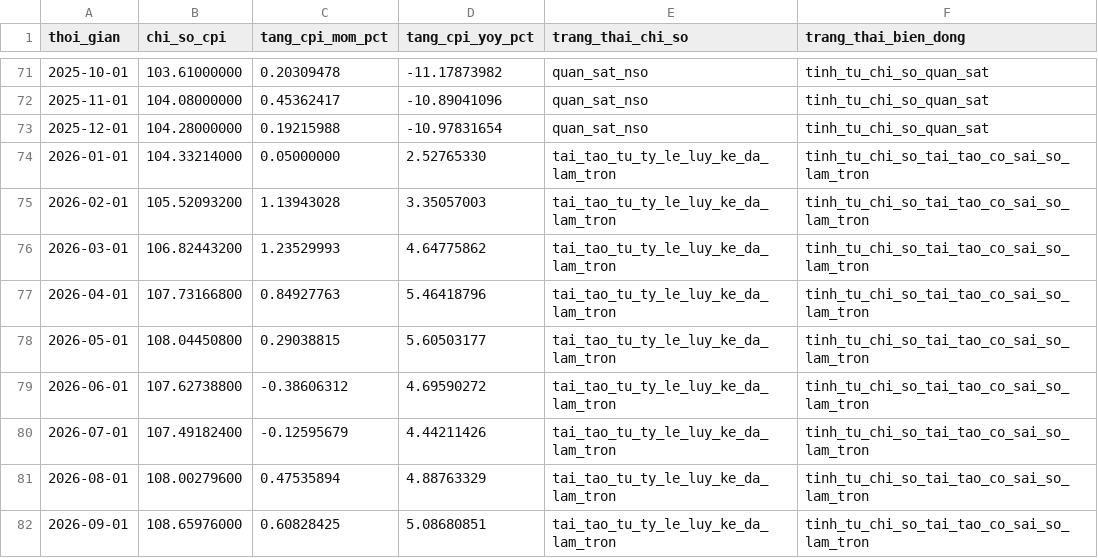
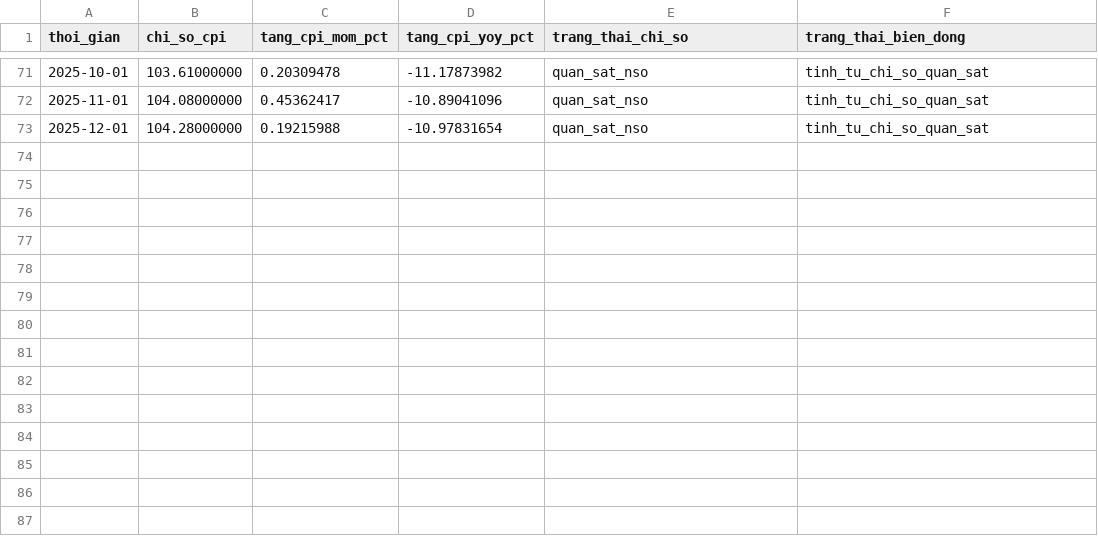
Before and after one commit to Nhian-hash/vietnam-gdp-insight, a CSV file: data/derived/macro/du_lieu_cpi_phan_tich_thang.csv, drawn as a sheet; only a part is shown, gaps mark what is left out; the diff names each change by its address in the sheet, - before the commit and + after, or states it on an @@ line.

```diff
--- a/data/derived/macro/du_lieu_cpi_phan_tich_thang.csv
+++ b/data/derived/macro/du_lieu_cpi_phan_tich_thang.csv
-row 74: 2026-01-01 | 104.33214000 | 0.05000000 | 2.52765330 | tai_tao_tu_ty_le_luy_ke_da_lam_tron | tinh_tu_chi_so_tai_tao_co_sai_so_lam_tron
-row 75: 2026-02-01 | 105.52093200 | 1.13943028 | 3.35057003 | tai_tao_tu_ty_le_luy_ke_da_lam_tron | tinh_tu_chi_so_tai_tao_co_sai_so_lam_tron
-row 76: 2026-03-01 | 106.82443200 | 1.23529993 | 4.64775862 | tai_tao_tu_ty_le_luy_ke_da_lam_tron | tinh_tu_chi_so_tai_tao_co_sai_so_lam_tron
-row 77: 2026-04-01 | 107.73166800 | 0.84927763 | 5.46418796 | tai_tao_tu_ty_le_luy_ke_da_lam_tron | tinh_tu_chi_so_tai_tao_co_sai_so_lam_tron
-row 78: 2026-05-01 | 108.04450800 | 0.29038815 | 5.60503177 | tai_tao_tu_ty_le_luy_ke_da_lam_tron | tinh_tu_chi_so_tai_tao_co_sai_so_lam_tron
-row 79: 2026-06-01 | 107.62738800 | -0.38606312 | 4.69590272 | tai_tao_tu_ty_le_luy_ke_da_lam_tron | tinh_tu_chi_so_tai_tao_co_sai_so_lam_tron
-row 80: 2026-07-01 | 107.49182400 | -0.12595679 | 4.44211426 | tai_tao_tu_ty_le_luy_ke_da_lam_tron | tinh_tu_chi_so_tai_tao_co_sai_so_lam_tron
-row 81: 2026-08-01 | 108.00279600 | 0.47535894 | 4.88763329 | tai_tao_tu_ty_le_luy_ke_da_lam_tron | tinh_tu_chi_so_tai_tao_co_sai_so_lam_tron
-row 82: 2026-09-01 | 108.65976000 | 0.60828425 | 5.08680851 | tai_tao_tu_ty_le_luy_ke_da_lam_tron | tinh_tu_chi_so_tai_tao_co_sai_so_lam_tron
```
Also changed, not shown: data/derived/comparison/du_lieu_so_sanh_cpi_ty_gia_thang.csv, data/derived/macro/du_lieu_fx_bien_dong_thang.csv, 38 other files.
